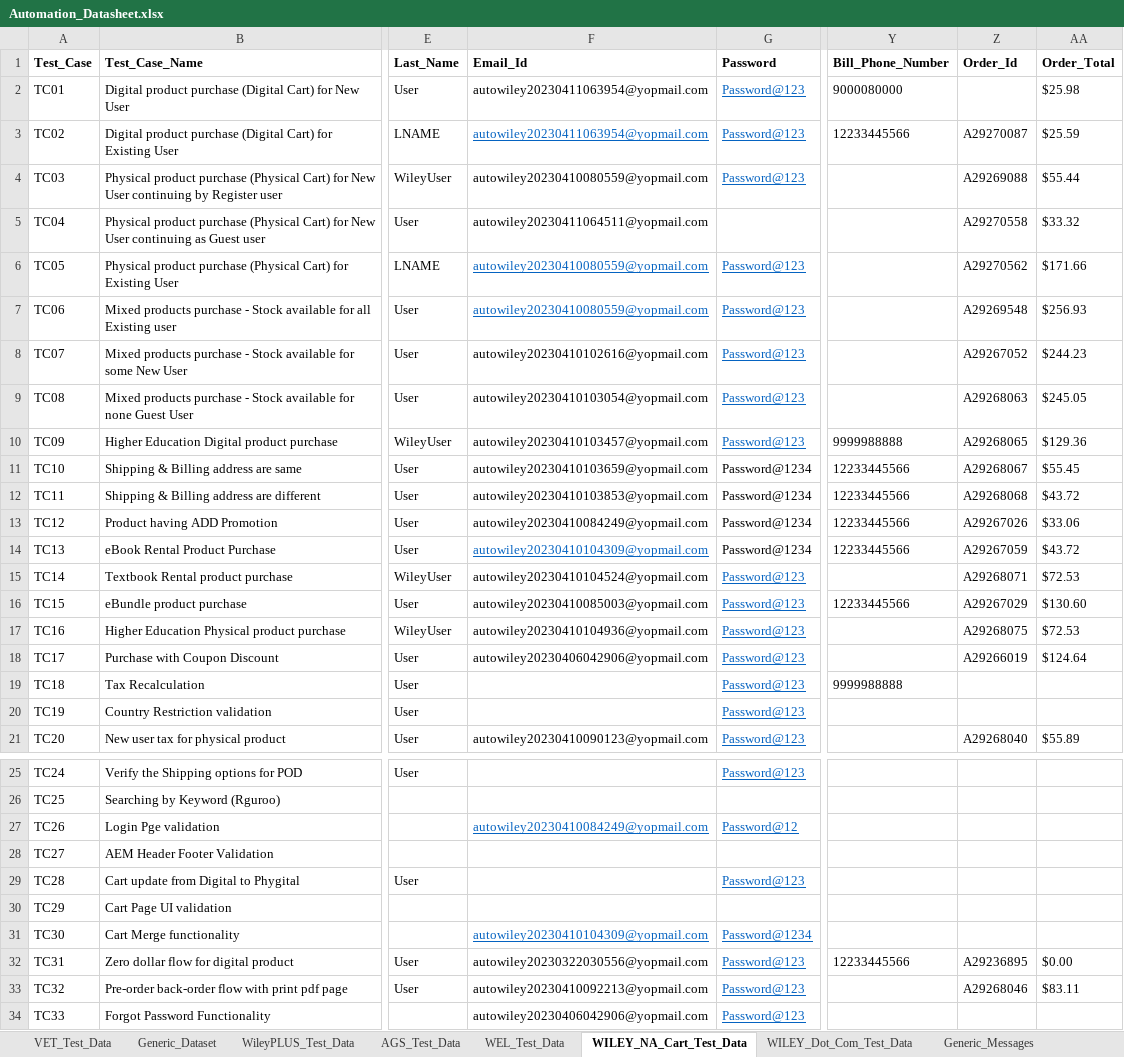
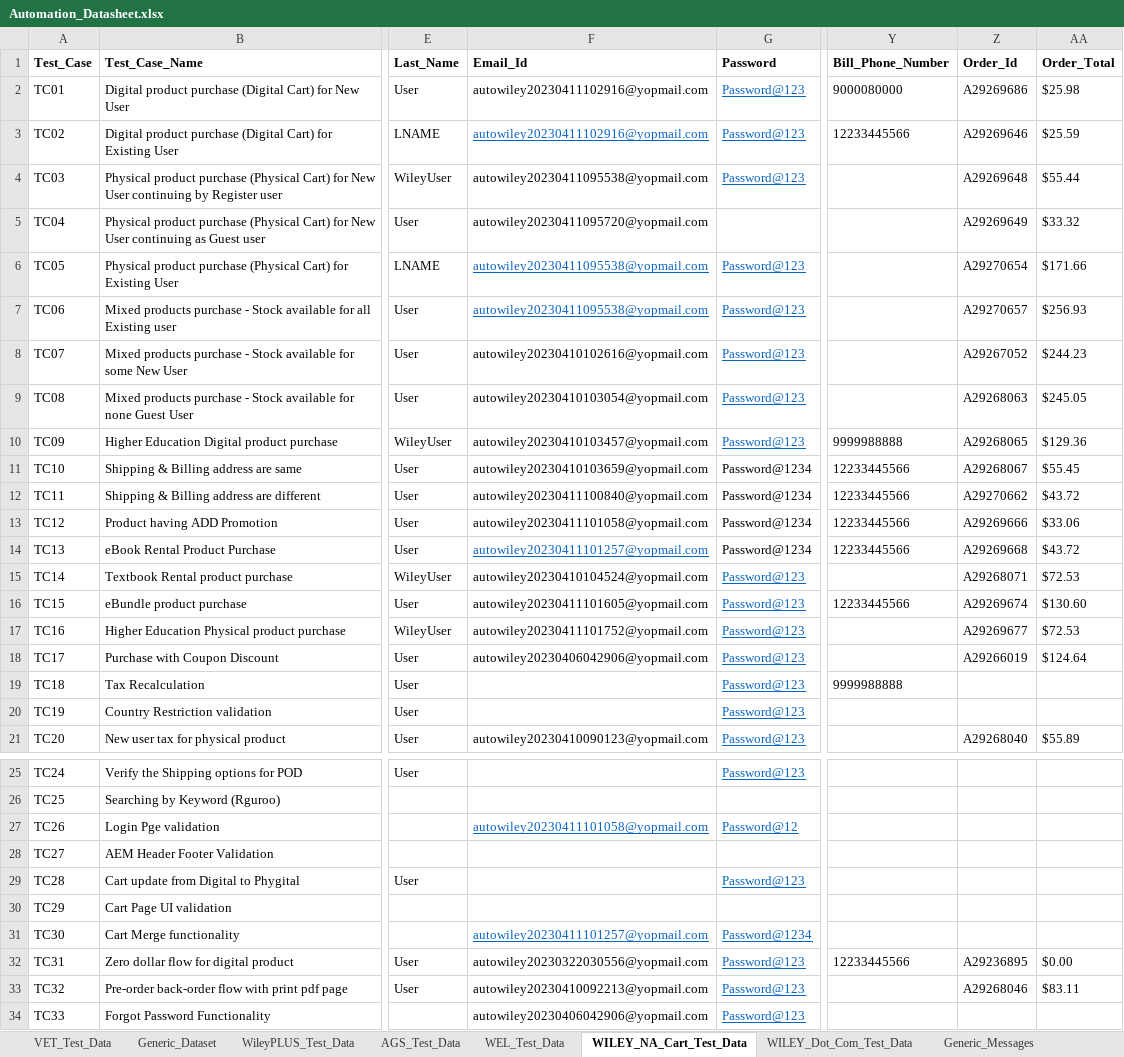
Before and after one commit to gsaha99/Ecommerce_QA, an Excel workbook: Test Data/Automation_Datasheet.xlsx, sheet WILEY_NA_Cart_Test_Data, drawn as a sheet; only a part is shown, gaps mark what is left out; values as stored, in another font and other column widths than the file's, no borders; the diff names each change by its address in the sheet, - before the commit and + after, or states it on an @@ line.

Commit message:
One change regarding add to cart pop up

```diff
--- a/Test Data/Automation_Datasheet.xlsx (sheet WILEY_NA_Cart_Test_Data)
+++ b/Test Data/Automation_Datasheet.xlsx (sheet WILEY_NA_Cart_Test_Data)
-F2:F3 (Email_Id): autowiley20230411063954@yopmail.com
+F2:F3 (Email_Id): autowiley20230411102916@yopmail.com
-Z2 (Order_Id): (empty)
+Z2 (Order_Id): A29269686
-Z3 (Order_Id): A29270087
+Z3 (Order_Id): A29269646
-F4 (Email_Id): autowiley20230410080559@yopmail.com
+F4 (Email_Id): autowiley20230411095538@yopmail.com
-Z4 (Order_Id): A29269088
+Z4 (Order_Id): A29269648
-F5 (Email_Id): autowiley20230411064511@yopmail.com
+F5 (Email_Id): autowiley20230411095720@yopmail.com
-Z5 (Order_Id): A29270558
+Z5 (Order_Id): A29269649
-F6:F7 (Email_Id): autowiley20230410080559@yopmail.com
+F6:F7 (Email_Id): autowiley20230411095538@yopmail.com
-Z6 (Order_Id): A29270562
+Z6 (Order_Id): A29270654
-Z7 (Order_Id): A29269548
+Z7 (Order_Id): A29270657
-F12 (Email_Id): autowiley20230410103853@yopmail.com
+F12 (Email_Id): autowiley20230411100840@yopmail.com
-Z12 (Order_Id): A29268068
+Z12 (Order_Id): A29270662
-F13 (Email_Id): autowiley20230410084249@yopmail.com
+F13 (Email_Id): autowiley20230411101058@yopmail.com
-Z13 (Order_Id): A29267026
+Z13 (Order_Id): A29269666
-F14 (Email_Id): autowiley20230410104309@yopmail.com
+F14 (Email_Id): autowiley20230411101257@yopmail.com
-Z14 (Order_Id): A29267059
+Z14 (Order_Id): A29269668
-F16 (Email_Id): autowiley20230410085003@yopmail.com
+F16 (Email_Id): autowiley20230411101605@yopmail.com
-Z16 (Order_Id): A29267029
+Z16 (Order_Id): A29269674
-F17 (Email_Id): autowiley20230410104936@yopmail.com
+F17 (Email_Id): autowiley20230411101752@yopmail.com
-Z17 (Order_Id): A29268075
+Z17 (Order_Id): A29269677
-F27 (Email_Id): autowiley20230410084249@yopmail.com
+F27 (Email_Id): autowiley20230411101058@yopmail.com
-F31 (Email_Id): autowiley20230410104309@yopmail.com
+F31 (Email_Id): autowiley20230411101257@yopmail.com
```
Also changed, not shown: 6 other files.
